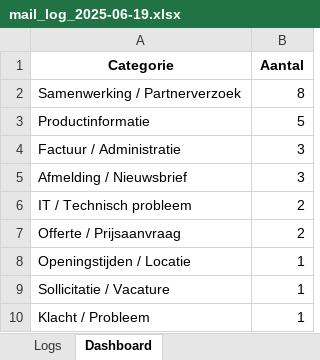
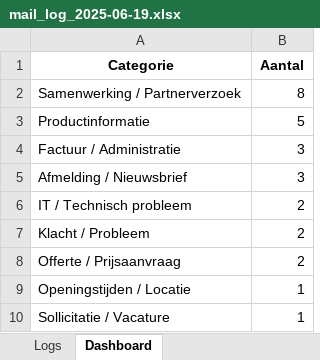
Before and after one commit to MailMind-app/streamlit-dashboard, an Excel workbook: logs/mail_log_2025-06-19.xlsx, sheet Dashboard, drawn as a sheet; values as stored, in another font and other column widths than the file's, no borders; charts and pictures not drawn; removed rows and columns are numbered as before the commit, all else as after; the diff names each change by its address in the sheet, - before the commit and + after, or states it on an @@ line.

```diff
--- a/logs/mail_log_2025-06-19.xlsx (sheet Dashboard)
+++ b/logs/mail_log_2025-06-19.xlsx (sheet Dashboard)
+row 7: Klacht / Probleem | 2
-row 10: Klacht / Probleem | 1
```
Also changed, not shown: sheet Logs.
